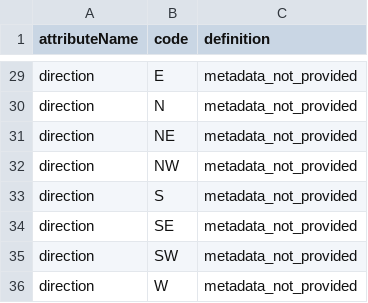
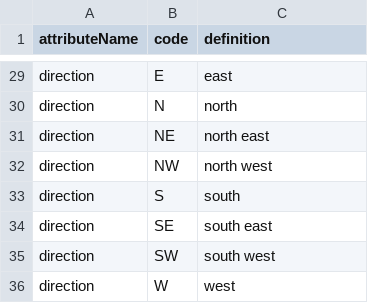
Before and after one commit to CAPLTER/knb-lter-cap.641, a CSV file: srbp_birds_factors.csv, drawn as a sheet; only a part is shown, gaps mark what is left out; the diff covers the shown part only; the diff names each change by its address in the sheet, - before the commit and + after, or states it on an @@ line.

```diff
--- a/srbp_birds_factors.csv
+++ b/srbp_birds_factors.csv
-C29 (definition): metadata_not_provided
+C29 (definition): east
-C30 (definition): metadata_not_provided
+C30 (definition): north
-C31 (definition): metadata_not_provided
+C31 (definition): north east
-C32 (definition): metadata_not_provided
+C32 (definition): north west
-C33 (definition): metadata_not_provided
+C33 (definition): south
-C34 (definition): metadata_not_provided
+C34 (definition): south east
-C35 (definition): metadata_not_provided
+C35 (definition): south west
-C36 (definition): metadata_not_provided
+C36 (definition): west
```
Also changed, not shown: 27 edited cells elsewhere in this file, srbp_birds_attrs.csv, srbp_reach_characteristics_factors.csv, 5 other files.
